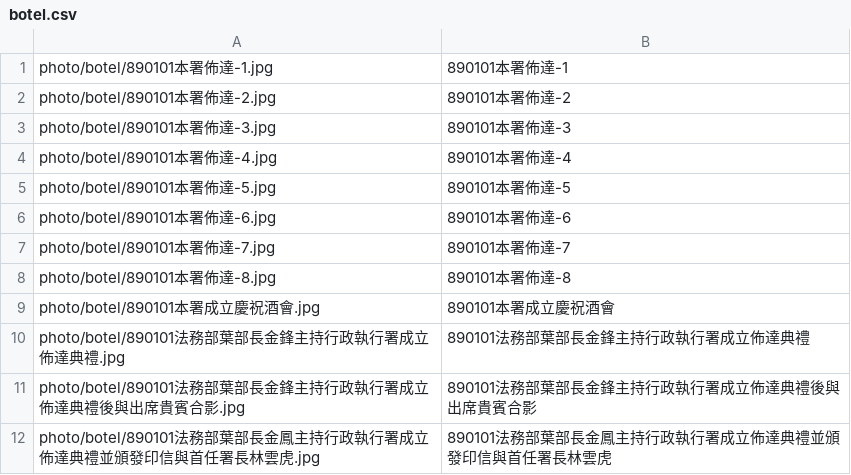
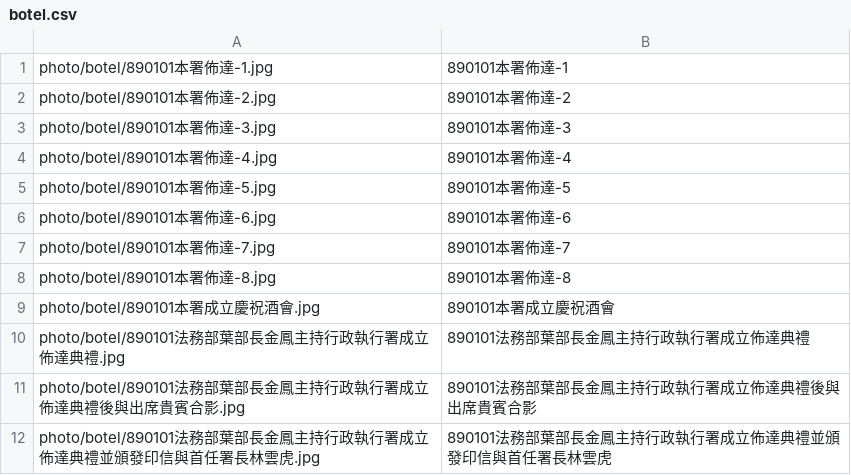
Before and after one commit to tpki/online_exhibition, a CSV file: data/photo/botel.csv, drawn as a sheet.

Commit message:
botel.csv

```diff
--- a/data/photo/botel.csv
+++ b/data/photo/botel.csv
@@ -9,4 +9,4 @@ photo/botel/890101本署佈達-8.jpg,890101本署佈達-8
 photo/botel/890101本署成立慶祝酒會.jpg,890101本署成立慶祝酒會
-photo/botel/890101法務部葉部長金鋒主持行政執行署成立佈達典禮.jpg,890101法務部葉部長金鋒主持行政執行署成立佈達典禮
-photo/botel/890101法務部葉部長金鋒主持行政執行署成立佈達典禮後與出席貴賓合影.jpg,890101法務部葉部長金鋒主持行政執行署成立佈達典禮後與出席貴賓合影
+photo/botel/890101法務部葉部長金鳳主持行政執行署成立佈達典禮.jpg,890101法務部葉部長金鳳主持行政執行署成立佈達典禮
+photo/botel/890101法務部葉部長金鳳主持行政執行署成立佈達典禮後與出席貴賓合影.jpg,890101法務部葉部長金鳳主持行政執行署成立佈達典禮後與出席貴賓合影
 photo/botel/890101法務部葉部長金鳳主持行政執行署成立佈達典禮並頒發印信與首任署長林雲虎.jpg,890101法務部葉部長金鳳主持行政執行署成立佈達典禮並頒發印信與首任署長林雲虎
```
